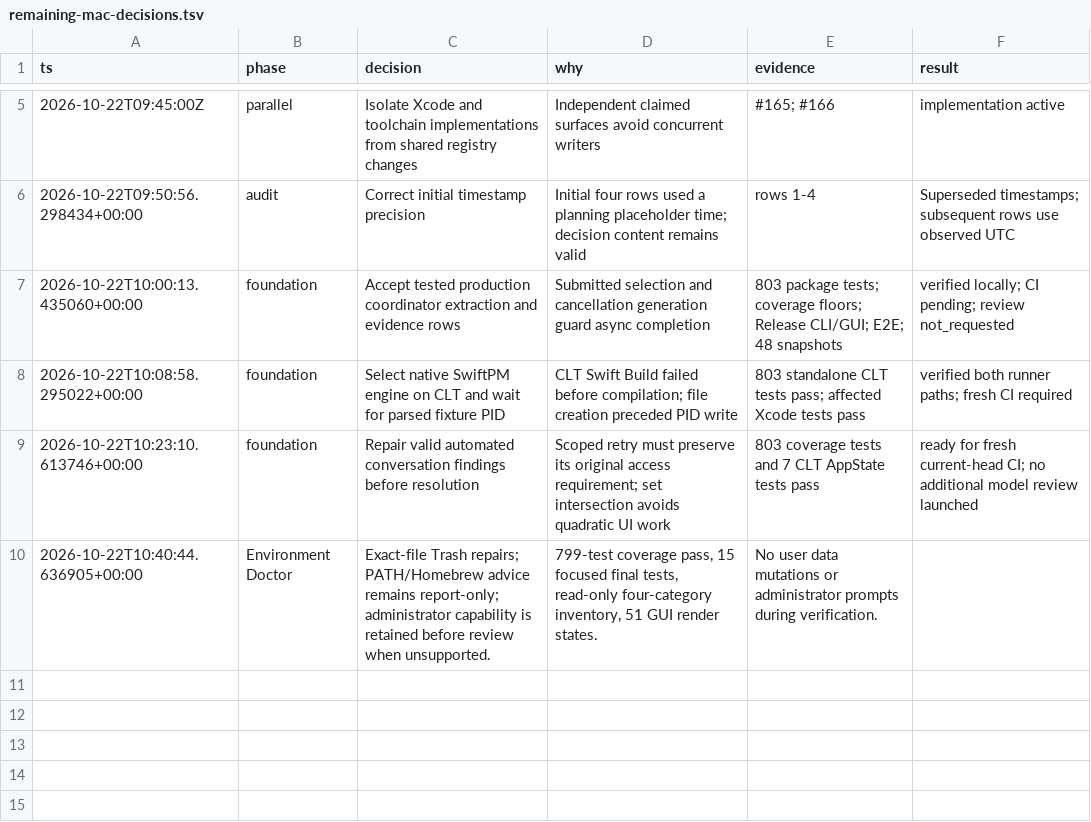
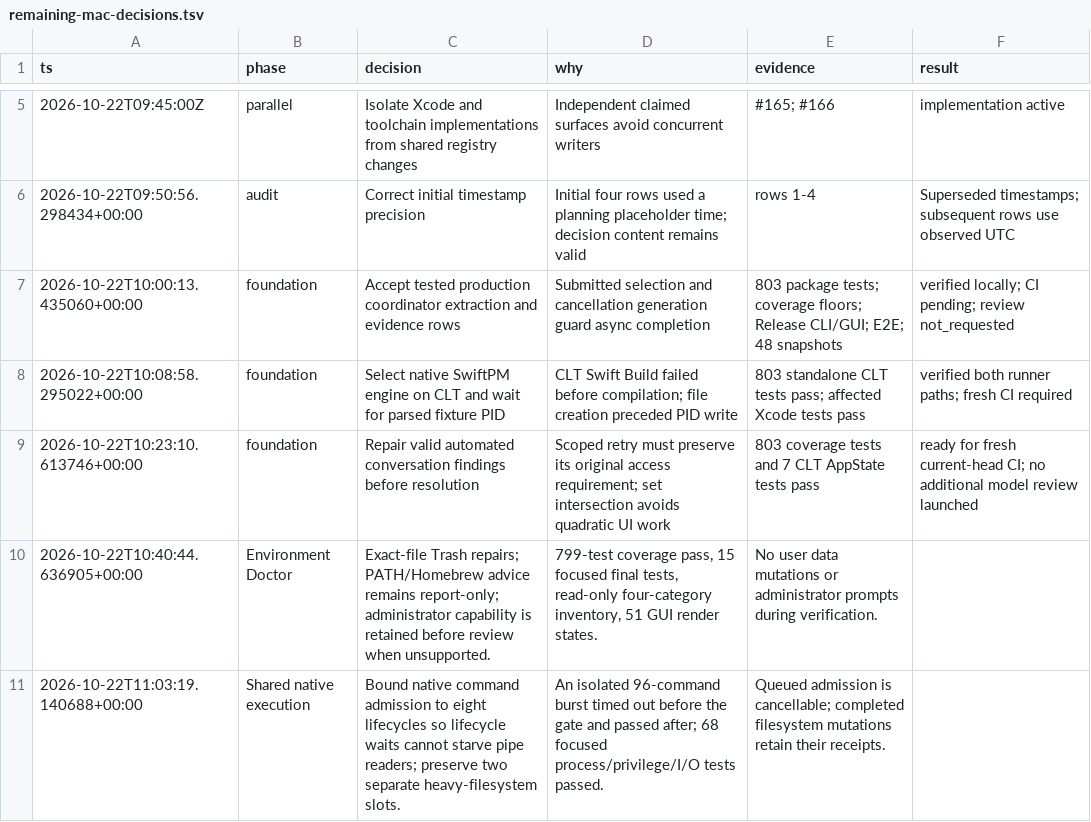
Before and after one commit to VincentShipsIt/macsweep.dev, a TSV file: docs/delivery/remaining-mac-decisions.tsv, drawn as a sheet; only a part is shown, gaps mark what is left out; the diff names each change by its address in the sheet, - before the commit and + after, or states it on an @@ line.

Commit message:
fix: cancel native pipelines and reap every started stage

```diff
--- a/docs/delivery/remaining-mac-decisions.tsv
+++ b/docs/delivery/remaining-mac-decisions.tsv
+row 11: 2026-10-22T11:03:19.140688+00:00 | Shared native execution | Bound native command admission to eight lifecycles so lifecycle waits cannot starve pipe readers; preserve two separate heavy-filesystem slots. | An isolated 96-command burst timed out before the gate and passed after; 68 focused process/privilege/I/O tests passed. | Queued admission is cancellable; completed filesystem mutations retain their receipts.
```
Also changed, not shown: 3 other files.
